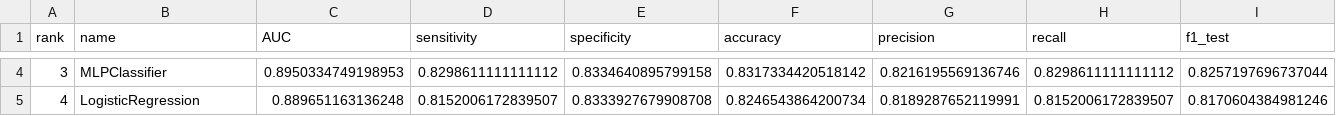
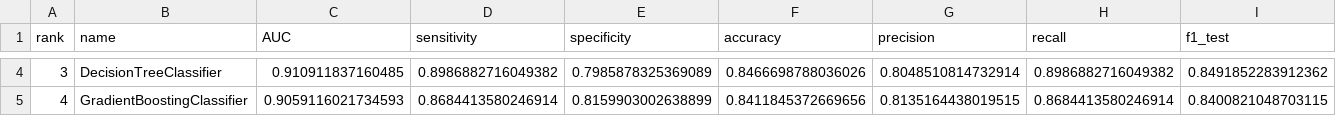
Before and after one commit to nitimkc/covid_tests, a CSV file: results/results.csv, drawn as a sheet; only a part is shown, gaps mark what is left out; the diff covers the shown part only; the diff names each change by its address in the sheet, - before the commit and + after, or states it on an @@ line.

Commit message:
add test_result in features

```diff
--- a/results/results.csv
+++ b/results/results.csv
-B4 (name): MLPClassifier
+B4 (name): DecisionTreeClassifier
-C4 (AUC): 0.8950334749198953
+C4 (AUC): 0.910911837160485
-D4 (sensitivity): 0.8298611111111112
+D4 (sensitivity): 0.8986882716049382
-E4 (specificity): 0.8334640895799158
+E4 (specificity): 0.7985878325369089
-F4 (accuracy): 0.8317334420518142
+F4 (accuracy): 0.8466698788036026
-G4 (precision): 0.8216195569136746
+G4 (precision): 0.8048510814732914
-H4 (recall): 0.8298611111111112
+H4 (recall): 0.8986882716049382
-I4 (f1_test): 0.8257197696737044
+I4 (f1_test): 0.8491852283912362
-B5 (name): LogisticRegression
+B5 (name): GradientBoostingClassifier
-C5 (AUC): 0.889651163136248
+C5 (AUC): 0.9059116021734593
-D5 (sensitivity): 0.8152006172839507
+D5 (sensitivity): 0.8684413580246914
-E5 (specificity): 0.8333927679908708
+E5 (specificity): 0.8159903002638899
-F5 (accuracy): 0.8246543864200734
+F5 (accuracy): 0.8411845372669656
-G5 (precision): 0.8189287652119991
+G5 (precision): 0.8135164438019515
-H5 (recall): 0.8152006172839507
+H5 (recall): 0.8684413580246914
-I5 (f1_test): 0.8170604384981246
+I5 (f1_test): 0.8400821048703115
```
Also changed, not shown: 43 edited cells elsewhere in this file, 14 other files.
